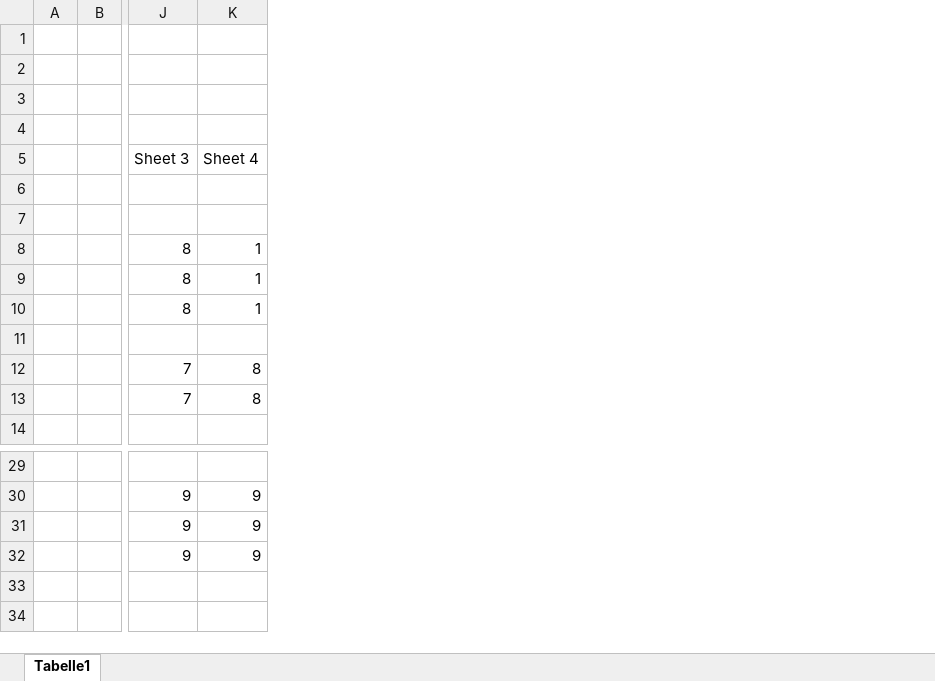
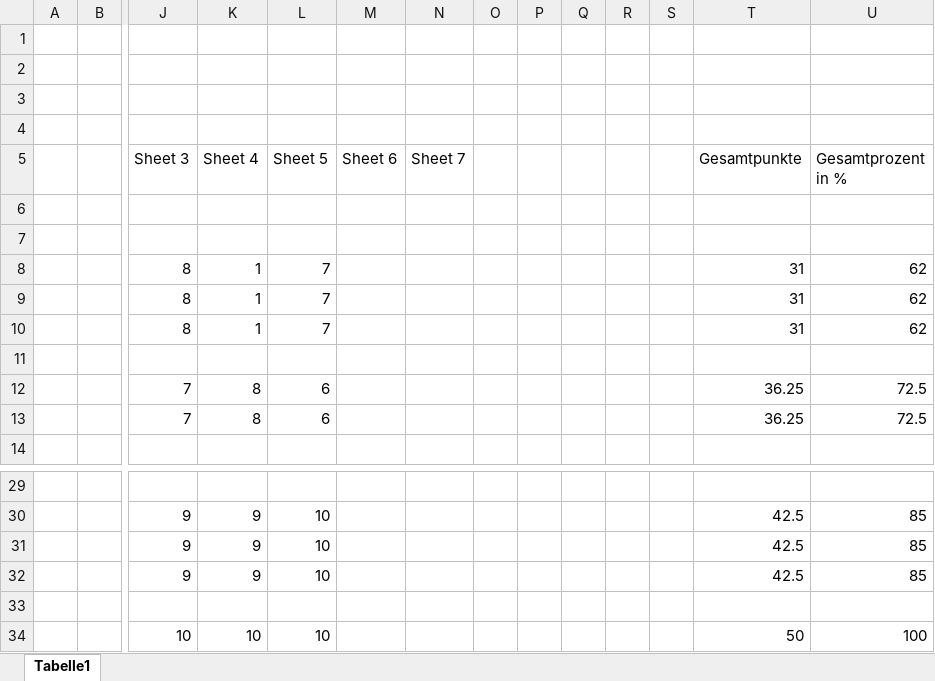
Before and after one commit to DederichsMo/Semantics, an Excel workbook: Semantics_Gruppenpunkte.xlsx, sheet Tabelle1, drawn as a sheet; only a part is shown, gaps mark what is left out; values as stored, in another font and other column widths than the file's, no borders; rows hold the shown columns only; the diff names each change by its address in the sheet, - before the commit and + after, or states it on an @@ line.

```diff
--- a/Semantics_Gruppenpunkte.xlsx (sheet Tabelle1)
+++ b/Semantics_Gruppenpunkte.xlsx (sheet Tabelle1)
+column L (Sheet 5), rows 8-13: 7 | 7 | 7 |  | 6 | 6; rows 30-32: all 10
+column M (Sheet 6), empty
+column N (Sheet 7), empty
+column O, empty
+column P, empty
+column Q, empty
+column R, empty
+column S, empty
+column T (Gesamtpunkte), rows 8-13: 31 | 31 | 31 |  | 36.25 | 36.25; rows 30-32: all 42.5
+column U (Gesamtprozent in %), rows 8-13: 62 | 62 | 62 |  | 72.5 | 72.5; rows 30-32: all 85
+row 33: (empty)
+row 34:  |  | 10 | 10 | 10 |  |  |  |  |  |  |  | 50 | 100
```
Also changed, not shown: 2 other files.
